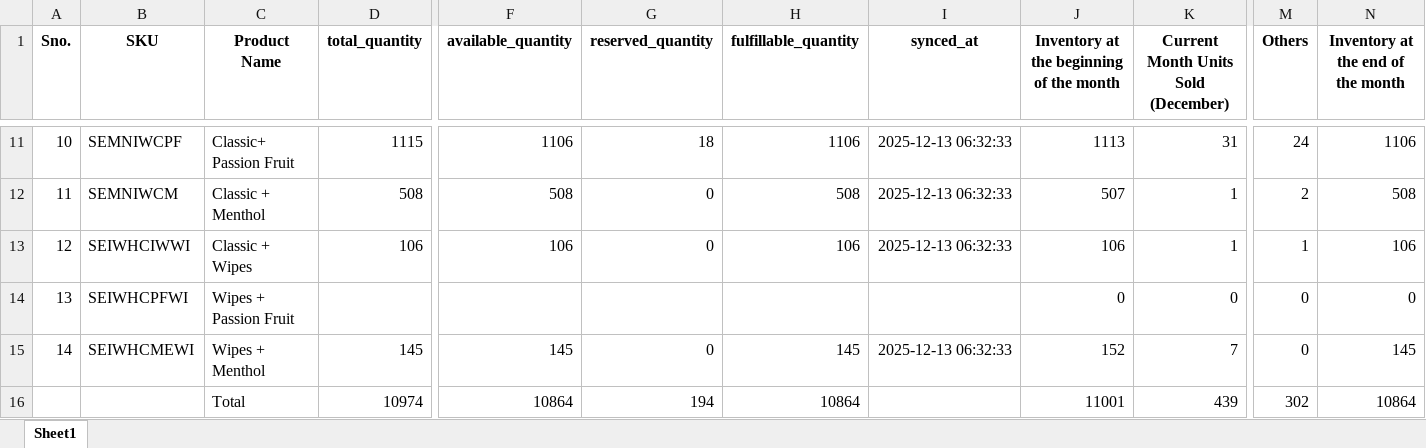
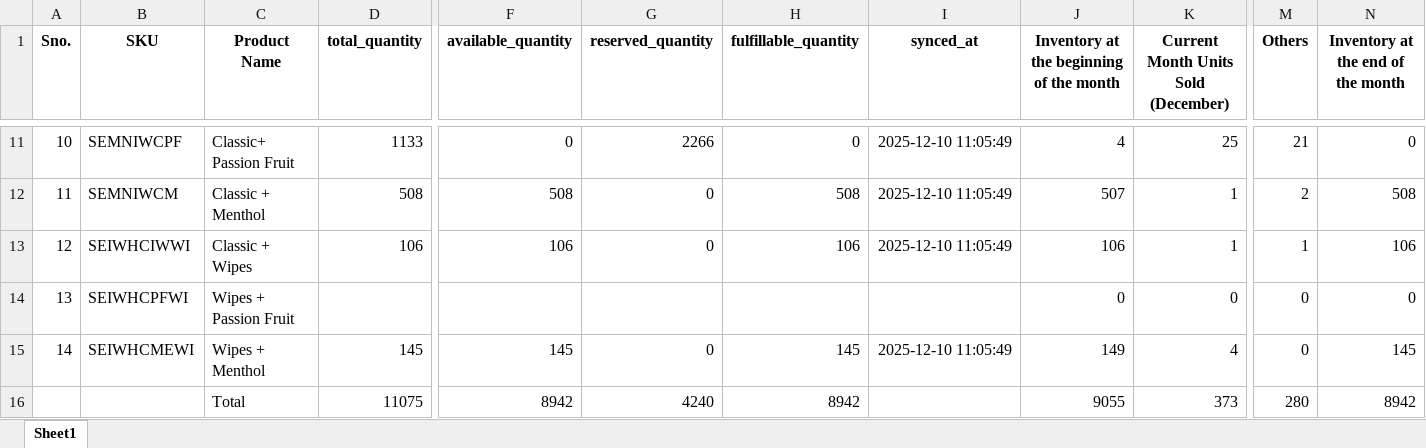
Before and after one commit to frontenddeveloper-lab/Phormula-tool, an Excel workbook: backend/uploads/currentinventory_1_uk_december2025.xlsx, sheet Sheet1, drawn as a sheet; only a part is shown, gaps mark what is left out; values as stored, in another font and other column widths than the file's, no borders; removed rows and columns are numbered as before the commit, all else as after; rows hold the shown columns only; the diff covers the shown part only; the diff names each change by its address in the sheet, - before the commit and + after, or states it on an @@ line.

```diff
--- a/backend/uploads/currentinventory_1_uk_december2025.xlsx (sheet Sheet1)
+++ b/backend/uploads/currentinventory_1_uk_december2025.xlsx (sheet Sheet1)
-D11 (total_quantity): 1115
+D11 (total_quantity): 1133
-F11 (available_quantity): 1106
+F11 (available_quantity): 0
-G11 (reserved_quantity): 18
+G11 (reserved_quantity): 2266
-H11 (fulfillable_quantity): 1106
+H11 (fulfillable_quantity): 0
-I11:I13 (synced_at): 2025-12-13 06:32:33
+I11:I13 (synced_at): 2025-12-10 11:05:49
-J11: 1113
+J11: 4
-K11: 31
+K11: 25
-M11 (Others): 24
+M11 (Others): 21
-N11: 1106
+N11: 0
-I15 (synced_at): 2025-12-13 06:32:33
+I15 (synced_at): 2025-12-10 11:05:49
-J15: 152
+J15: 149
-K15: 7
+K15: 4
-row 16:  |  | Total | 10974 | 10864 | 194 | 10864 |  | 11001 | 439 | 302 | 10864
+row 16:  |  | Total | 11075 | 8942 | 4240 | 8942 |  | 9055 | 373 | 280 | 8942
```
Also changed, not shown: 62 edited cells elsewhere in this sheet, 28 other files.
